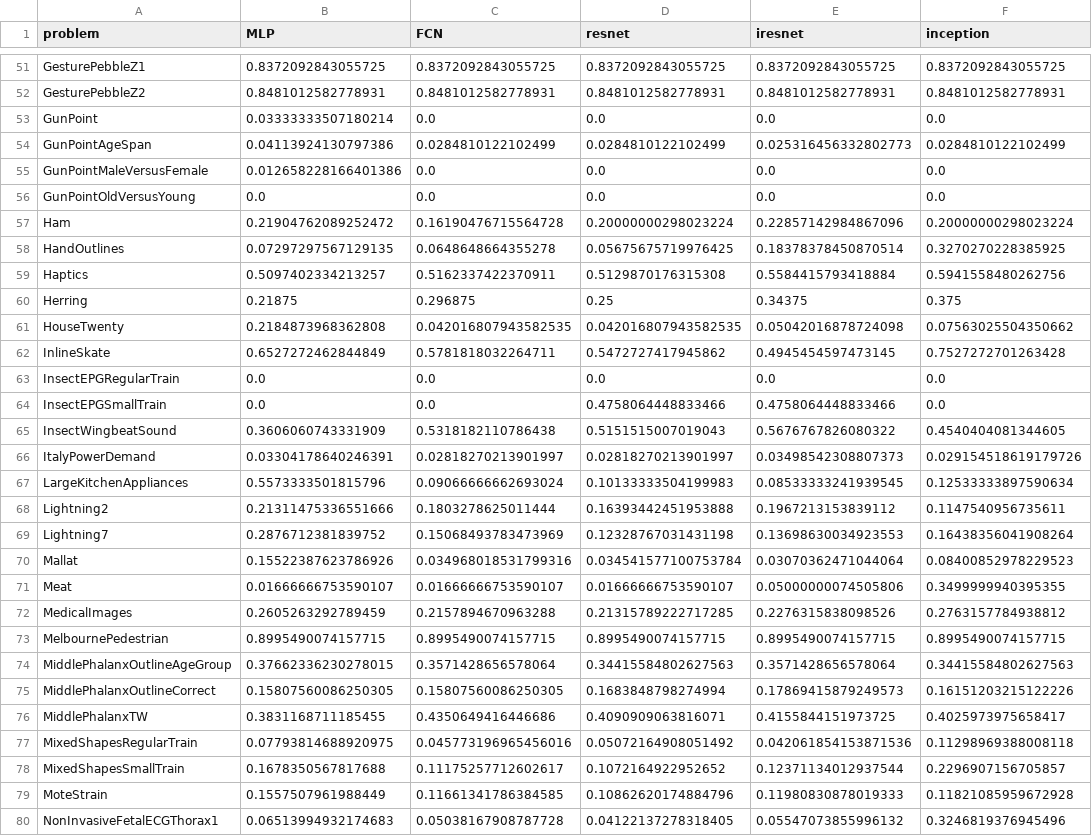
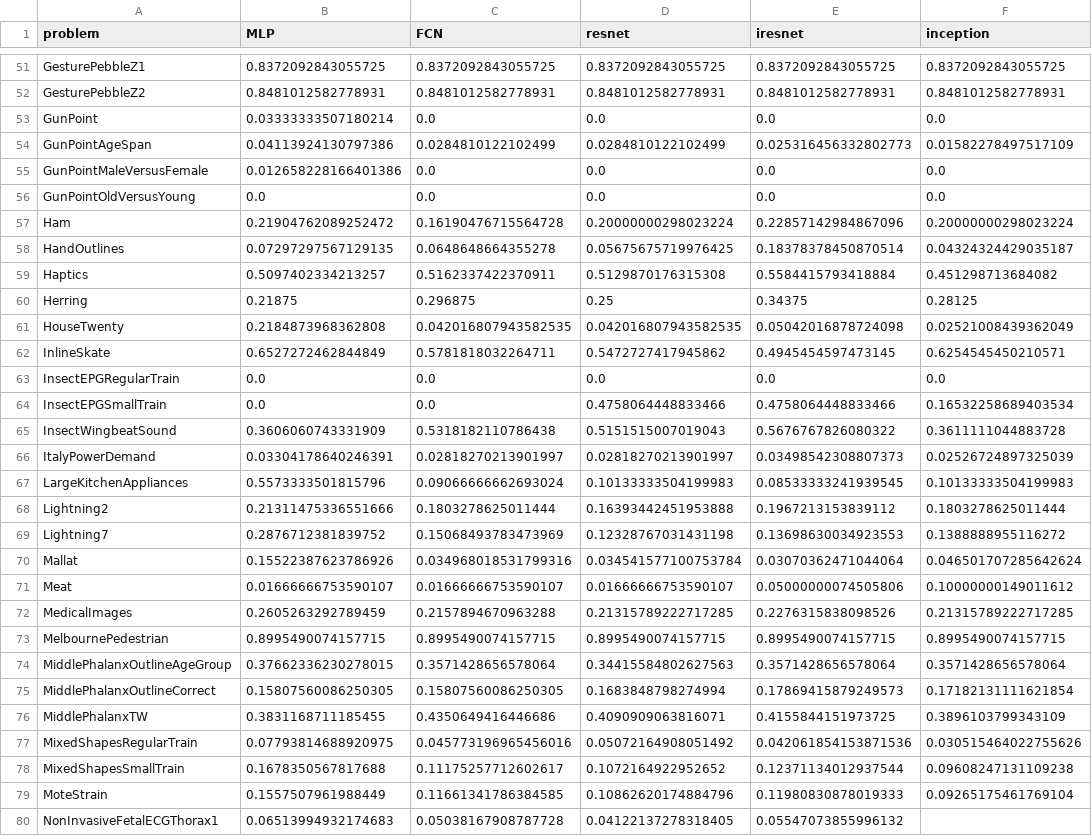
Before and after one commit to tcapelle/timeseries_fastai, a CSV file: results.csv, drawn as a sheet; only a part is shown, gaps mark what is left out; the diff covers the shown part only.

Commit message:
res V4

```diff
--- a/results.csv
+++ b/results.csv
@@ -53,3 +53,3 @@ GesturePebbleZ2,0.8481012582778931,0.8481012582778931,0.8481012582778931,0.84810
 GunPoint,0.03333333507180214,0.0,0.0,0.0,0.0
-GunPointAgeSpan,0.04113924130797386,0.0284810122102499,0.0284810122102499,0.025316456332802773,0.0284810122102499
+GunPointAgeSpan,0.04113924130797386,0.0284810122102499,0.0284810122102499,0.025316456332802773,0.01582278497517109
 GunPointMaleVersusFemale,0.012658228166401386,0.0,0.0,0.0,0.0
@@ -57,24 +57,24 @@ GunPointOldVersusYoung,0.0,0.0,0.0,0.0,0.0
 Ham,0.21904762089252472,0.16190476715564728,0.20000000298023224,0.22857142984867096,0.20000000298023224
-HandOutlines,0.07297297567129135,0.0648648664355278,0.05675675719976425,0.18378378450870514,0.3270270228385925
-Haptics,0.5097402334213257,0.5162337422370911,0.5129870176315308,0.5584415793418884,0.5941558480262756
-Herring,0.21875,0.296875,0.25,0.34375,0.375
-HouseTwenty,0.2184873968362808,0.042016807943582535,0.042016807943582535,0.05042016878724098,0.07563025504350662
-InlineSkate,0.6527272462844849,0.5781818032264711,0.5472727417945862,0.4945454597473145,0.7527272701263428
+HandOutlines,0.07297297567129135,0.0648648664355278,0.05675675719976425,0.18378378450870514,0.04324324429035187
+Haptics,0.5097402334213257,0.5162337422370911,0.5129870176315308,0.5584415793418884,0.451298713684082
+Herring,0.21875,0.296875,0.25,0.34375,0.28125
+HouseTwenty,0.2184873968362808,0.042016807943582535,0.042016807943582535,0.05042016878724098,0.02521008439362049
+InlineSkate,0.6527272462844849,0.5781818032264711,0.5472727417945862,0.4945454597473145,0.6254545450210571
 InsectEPGRegularTrain,0.0,0.0,0.0,0.0,0.0
-InsectEPGSmallTrain,0.0,0.0,0.4758064448833466,0.4758064448833466,0.0
-InsectWingbeatSound,0.3606060743331909,0.5318182110786438,0.5151515007019043,0.5676767826080322,0.4540404081344605
-ItalyPowerDemand,0.03304178640246391,0.02818270213901997,0.02818270213901997,0.03498542308807373,0.029154518619179726
-LargeKitchenAppliances,0.5573333501815796,0.09066666662693024,0.10133333504199983,0.08533333241939545,0.12533333897590634
-Lightning2,0.21311475336551666,0.1803278625011444,0.16393442451953888,0.1967213153839112,0.1147540956735611
-Lightning7,0.2876712381839752,0.15068493783473969,0.12328767031431198,0.13698630034923553,0.16438356041908264
-Mallat,0.15522387623786926,0.034968018531799316,0.034541577100753784,0.03070362471044064,0.08400852978229523
-Meat,0.01666666753590107,0.01666666753590107,0.01666666753590107,0.05000000074505806,0.3499999940395355
-MedicalImages,0.2605263292789459,0.2157894670963288,0.21315789222717285,0.2276315838098526,0.2763157784938812
+InsectEPGSmallTrain,0.0,0.0,0.4758064448833466,0.4758064448833466,0.16532258689403534
+InsectWingbeatSound,0.3606060743331909,0.5318182110786438,0.5151515007019043,0.5676767826080322,0.3611111044883728
+ItalyPowerDemand,0.03304178640246391,0.02818270213901997,0.02818270213901997,0.03498542308807373,0.02526724897325039
+LargeKitchenAppliances,0.5573333501815796,0.09066666662693024,0.10133333504199983,0.08533333241939545,0.10133333504199983
+Lightning2,0.21311475336551666,0.1803278625011444,0.16393442451953888,0.1967213153839112,0.1803278625011444
+Lightning7,0.2876712381839752,0.15068493783473969,0.12328767031431198,0.13698630034923553,0.1388888955116272
+Mallat,0.15522387623786926,0.034968018531799316,0.034541577100753784,0.03070362471044064,0.046501707285642624
+Meat,0.01666666753590107,0.01666666753590107,0.01666666753590107,0.05000000074505806,0.10000000149011612
+MedicalImages,0.2605263292789459,0.2157894670963288,0.21315789222717285,0.2276315838098526,0.21315789222717285
 MelbournePedestrian,0.8995490074157715,0.8995490074157715,0.8995490074157715,0.8995490074157715,0.8995490074157715
-MiddlePhalanxOutlineAgeGroup,0.37662336230278015,0.3571428656578064,0.34415584802627563,0.3571428656578064,0.34415584802627563
-MiddlePhalanxOutlineCorrect,0.15807560086250305,0.15807560086250305,0.1683848798274994,0.17869415879249573,0.16151203215122226
-MiddlePhalanxTW,0.3831168711185455,0.4350649416446686,0.4090909063816071,0.4155844151973725,0.4025973975658417
-MixedShapesRegularTrain,0.07793814688920975,0.045773196965456016,0.05072164908051492,0.042061854153871536,0.11298969388008118
-MixedShapesSmallTrain,0.1678350567817688,0.11175257712602617,0.1072164922952652,0.12371134012937544,0.2296907156705857
-MoteStrain,0.1557507961988449,0.11661341786384585,0.10862620174884796,0.11980830878019333,0.11821085959672928
-NonInvasiveFetalECGThorax1,0.06513994932174683,0.05038167908787728,0.04122137278318405,0.05547073855996132,0.3246819376945496
+MiddlePhalanxOutlineAgeGroup,0.37662336230278015,0.3571428656578064,0.34415584802627563,0.3571428656578064,0.3571428656578064
+MiddlePhalanxOutlineCorrect,0.15807560086250305,0.15807560086250305,0.1683848798274994,0.17869415879249573,0.17182131111621854
+MiddlePhalanxTW,0.3831168711185455,0.4350649416446686,0.4090909063816071,0.4155844151973725,0.3896103799343109
+MixedShapesRegularTrain,0.07793814688920975,0.045773196965456016,0.05072164908051492,0.042061854153871536,0.030515464022755626
+MixedShapesSmallTrain,0.1678350567817688,0.11175257712602617,0.1072164922952652,0.12371134012937544,0.09608247131109238
+MoteStrain,0.1557507961988449,0.11661341786384585,0.10862620174884796,0.11980830878019333,0.09265175461769104
+NonInvasiveFetalECGThorax1,0.06513994932174683,0.05038167908787728,0.04122137278318405,0.05547073855996132,
```
Also changed, not shown: 77 edited cells elsewhere in this file.
